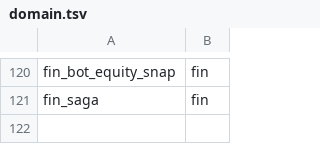
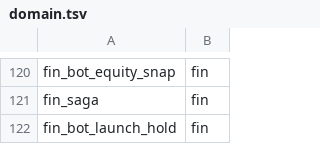
Before and after one commit to myfxlogs/o, a TSV file: migrations/domain.tsv, drawn as a sheet; only a part is shown, gaps mark what is left out.

```diff
--- a/migrations/domain.tsv
+++ b/migrations/domain.tsv
@@ -121 +121,2 @@ fin_bot_equity_snap	fin
 fin_saga	fin
+fin_bot_launch_hold	fin
```
Also changed, not shown: 7 other files.
